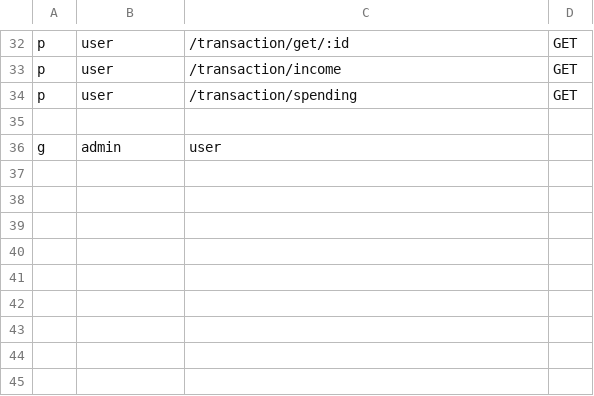
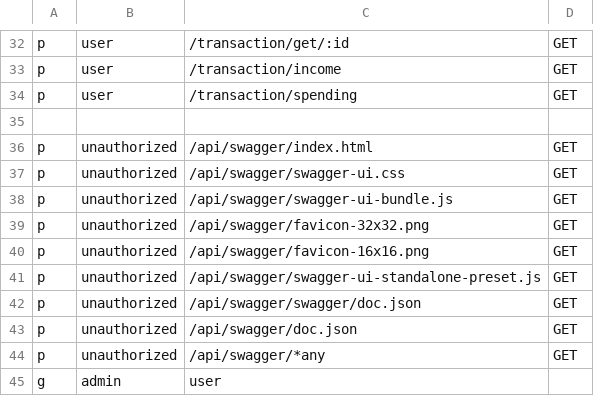
Before and after one commit to SobirovAzizbekFarhodovich/PersonalFinanceTracker, a CSV file: Api_Gateway/api/policy.csv, drawn as a sheet; only a part is shown, gaps mark what is left out.

Commit message:
fix policy

```diff
--- a/Api_Gateway/api/policy.csv
+++ b/Api_Gateway/api/policy.csv
@@ -35,2 +35,11 @@
 
+    p, unauthorized, /api/swagger/index.html, GET
+    p, unauthorized, /api/swagger/swagger-ui.css, GET
+    p, unauthorized, /api/swagger/swagger-ui-bundle.js, GET
+    p, unauthorized, /api/swagger/favicon-32x32.png, GET
+    p, unauthorized, /api/swagger/favicon-16x16.png, GET
+    p, unauthorized, /api/swagger/swagger-ui-standalone-preset.js, GET
+    p, unauthorized, /api/swagger/swagger/doc.json, GET
+    p, unauthorized, /api/swagger/doc.json, GET
+    p, unauthorized, /api/swagger/*any, GET
     g, admin, user
```
